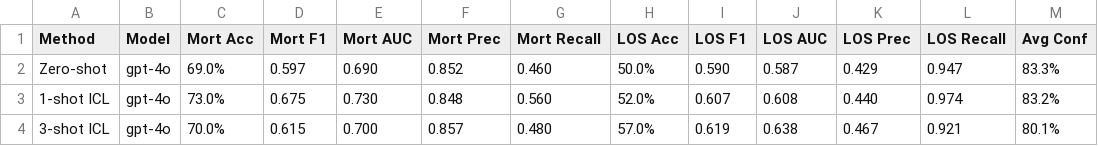
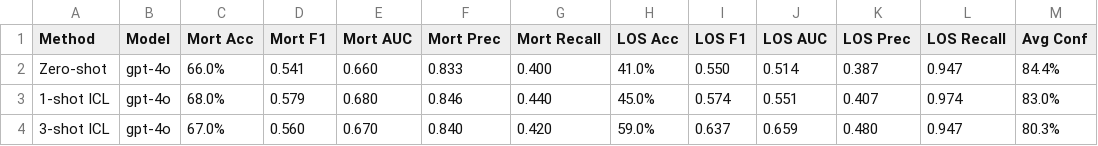
Before and after one commit to sritama/ai-in-healthcare, a CSV file: mimic_llm/csv_files/mimic_llm_table1_metrics.csv, drawn as a sheet; only a part is shown; the diff covers the shown part only.

```diff
--- a/mimic_llm/csv_files/mimic_llm_table1_metrics.csv
+++ b/mimic_llm/csv_files/mimic_llm_table1_metrics.csv
@@ -1,4 +1,4 @@
 Method,Model,Mort Acc,Mort F1,Mort AUC,Mort Prec,Mort Recall,LOS Acc,LOS F1,LOS AUC,LOS Prec,LOS Recall,Avg Conf
-Zero-shot,gpt-4o,69.0%,0.597,0.690,0.852,0.460,50.0%,0.590,0.587,0.429,0.947,83.3%
-1-shot ICL,gpt-4o,73.0%,0.675,0.730,0.848,0.560,52.0%,0.607,0.608,0.440,0.974,83.2%
-3-shot ICL,gpt-4o,70.0%,0.615,0.700,0.857,0.480,57.0%,0.619,0.638,0.467,0.921,80.1%
+Zero-shot,gpt-4o,66.0%,0.541,0.660,0.833,0.400,41.0%,0.550,0.514,0.387,0.947,84.4%
+1-shot ICL,gpt-4o,68.0%,0.579,0.680,0.846,0.440,45.0%,0.574,0.551,0.407,0.974,83.0%
+3-shot ICL,gpt-4o,67.0%,0.560,0.670,0.840,0.420,59.0%,0.637,0.659,0.480,0.947,80.3%
```
Also changed, not shown: 53 edited cells elsewhere in this file, mimic_llm/csv_files/mimic_llm_results_all_methods.csv, mimic_llm/csv_files/mimic_llm_table3_judge_scores.csv, 21 other files.
